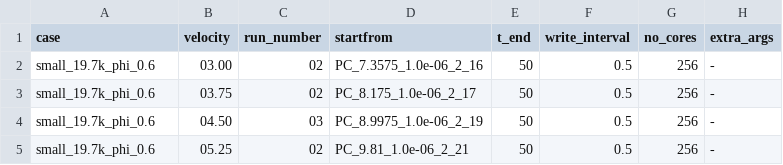
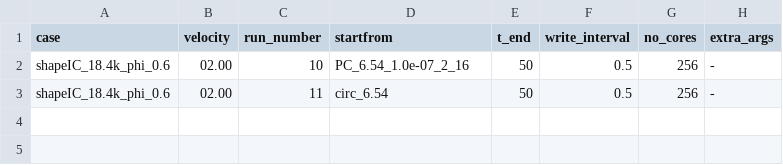
Before and after one commit to Florian808/Inward-flame-post-process, a CSV file: cluster/Jobs_mesh_study.csv, drawn as a sheet.

Commit message:
cluster div changes

```diff
--- a/cluster/Jobs_mesh_study.csv
+++ b/cluster/Jobs_mesh_study.csv
@@ -1,5 +1,3 @@
 case, velocity, run_number, startfrom, t_end, write_interval, no_cores, extra_args
-small_19.7k_phi_0.6, 03.00, 02, PC_7.3575_1.0e-06_2_16, 50, 0.5, 256, -
-small_19.7k_phi_0.6, 03.75, 02, PC_8.175_1.0e-06_2_17, 50, 0.5, 256, -
-small_19.7k_phi_0.6, 04.50, 03, PC_8.9975_1.0e-06_2_19, 50, 0.5, 256, -
-small_19.7k_phi_0.6, 05.25, 02, PC_9.81_1.0e-06_2_21, 50, 0.5, 256, -
+shapeIC_18.4k_phi_0.6, 02.00, 10, PC_6.54_1.0e-07_2_16, 50, 0.5, 256, -
+shapeIC_18.4k_phi_0.6, 02.00, 11, circ_6.54, 50, 0.5, 256, -
```
Also changed, not shown: 8 other files.
